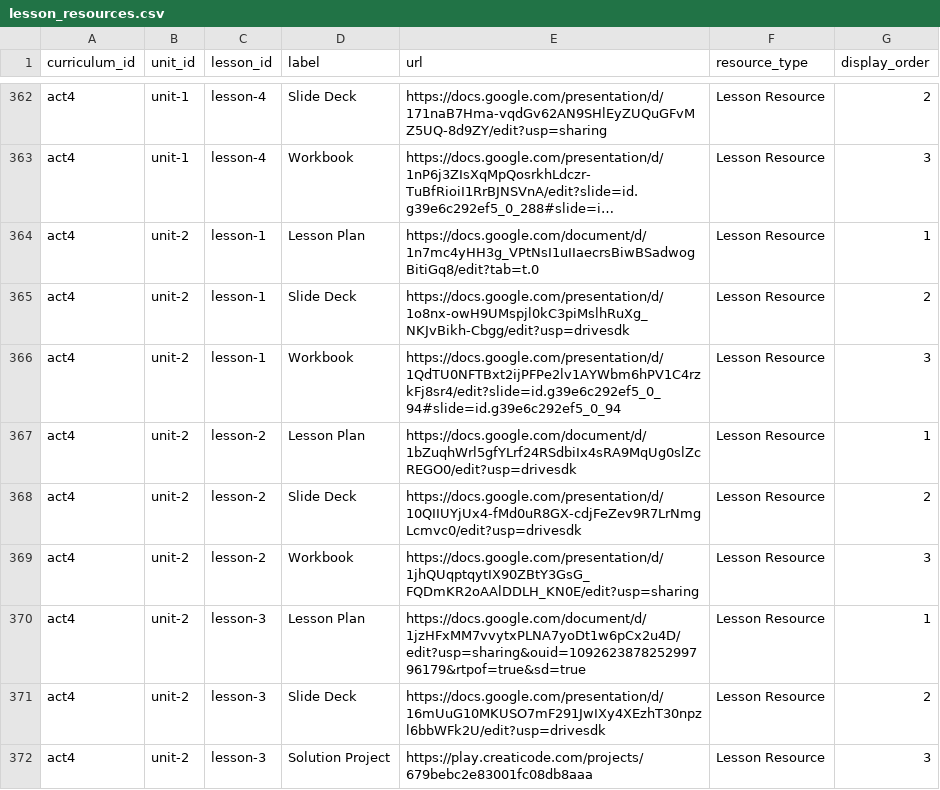
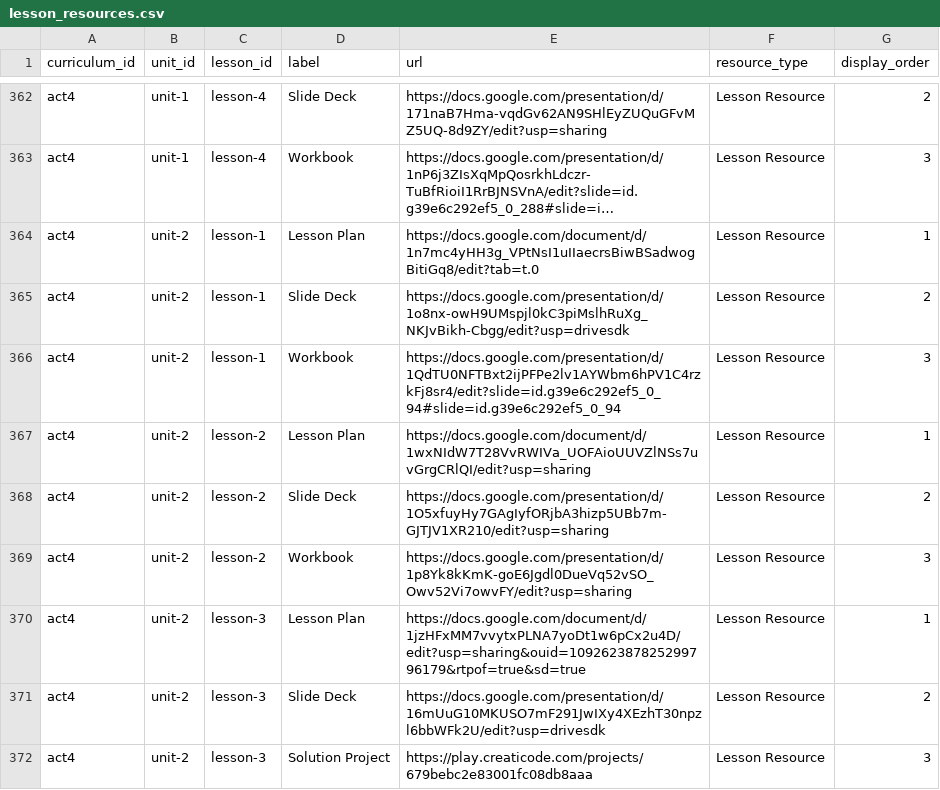
Before and after one commit to UCI-DLL/caiforall-curriculum-site, a CSV file: content/lesson_resources.csv, drawn as a sheet; only a part is shown, gaps mark what is left out; long unchanged cells end in …; the diff covers the shown part only.

```diff
--- a/content/lesson_resources.csv
+++ b/content/lesson_resources.csv
@@ -366,5 +366,5 @@ act4,unit-2,lesson-1,Slide Deck,https://docs.google.com/presentation/d/1o8nx-owH
 act4,unit-2,lesson-1,Workbook,https://docs.google.com/presentation/d/1QdTU0NFTBxt2ijPFPe2lv1AYWbm6hPV1C4rzkFj8sr4/edit?slide=id.g39e6c292ef5_0_94#slide=id.g39e6c292ef5_0_94,Lesson Resource,3
-act4,unit-2,lesson-2,Lesson Plan,https://docs.google.com/document/d/1bZuqhWrl5gfYLrf24RSdbiIx4sRA9MqUg0slZcREGO0/edit?usp=drivesdk,Lesson Resource,1
-act4,unit-2,lesson-2,Slide Deck,https://docs.google.com/presentation/d/10QIIUYjUx4-fMd0uR8GX-cdjFeZev9R7LrNmgLcmvc0/edit?usp=drivesdk,Lesson Resource,2
-act4,unit-2,lesson-2,Workbook,https://docs.google.com/presentation/d/1jhQUqptqytIX90ZBtY3GsG_FQDmKR2oAAlDDLH_KN0E/edit?usp=sharing,Lesson Resource,3
+act4,unit-2,lesson-2,Lesson Plan,https://docs.google.com/document/d/1wxNIdW7T28VvRWIVa_UOFAioUUVZlNSs7uvGrgCRlQI/edit?usp=sharing,Lesson Resource,1
+act4,unit-2,lesson-2,Slide Deck,https://docs.google.com/presentation/d/1O5xfuyHy7GAgIyfORjbA3hizp5UBb7m-GJTJV1XR210/edit?usp=sharing,Lesson Resource,2
+act4,unit-2,lesson-2,Workbook,https://docs.google.com/presentation/d/1p8Yk8kKmK-goE6Jgdl0DueVq52vSO_Owv52Vi7owvFY/edit?usp=sharing,Lesson Resource,3
 act4,unit-2,lesson-3,Lesson Plan,https://docs.google.com/document/d/1jzHFxMM7vvytxPLNA7yoDt1w6pCx2u4D/edit?usp=sharing&ouid=109262387825299796179&rtpof=true&sd=true,Lesson Resource,1
```
Also changed, not shown: 8 edited cells elsewhere in this file.
